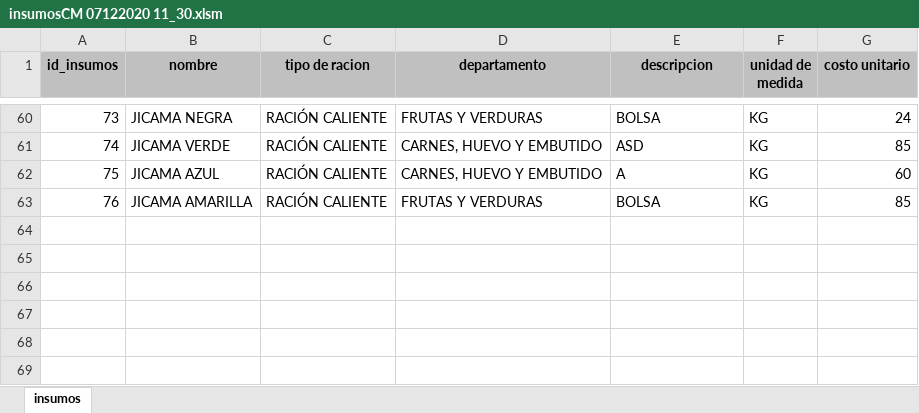
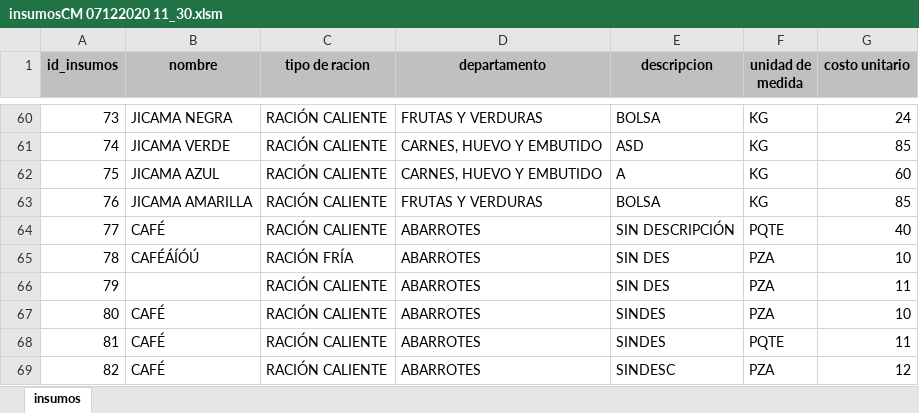
Before and after one commit to reankoresh/sicoin, an Excel workbook: insumosCM 07122020 11_30.xlsm, sheet insumos, drawn as a sheet; only a part is shown, gaps mark what is left out; values as stored, in another font and other column widths than the file's, no borders; charts and pictures not drawn; the diff names each change by its address in the sheet, - before the commit and + after, or states it on an @@ line.

Commit message:
Busqueda por nombre sin acentos | Falla

```diff
--- a/insumosCM 07122020 11_30.xlsm (sheet insumos)
+++ b/insumosCM 07122020 11_30.xlsm (sheet insumos)
+row 64: 77 | CAFÉ | RACIÓN CALIENTE | ABARROTES | SIN DESCRIPCIÓN | PQTE | 40
+row 65: 78 | CAFÉÁÍÓÚ | RACIÓN FRÍA | ABARROTES | SIN DES | PZA | 10
+row 66: 79 |  | RACIÓN CALIENTE | ABARROTES | SIN DES | PZA | 11
+row 67: 80 | CAFÉ | RACIÓN CALIENTE | ABARROTES | SINDES | PZA | 10
+row 68: 81 | CAFÉ | RACIÓN CALIENTE | ABARROTES | SINDES | PQTE | 11
+row 69: 82 | CAFÉ | RACIÓN CALIENTE | ABARROTES | SINDESC | PZA | 12
```
Also changed, not shown: charts or pictures.
